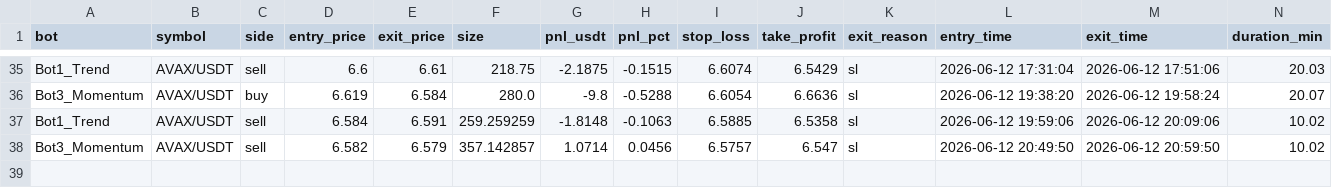
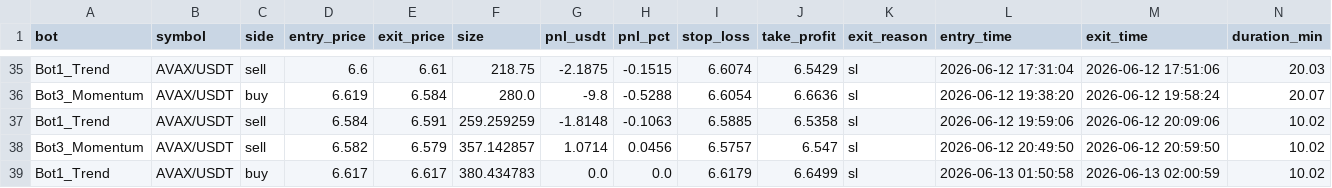
Before and after one commit to Jorjota12/trading_bots, a CSV file: trades_AVAX.csv, drawn as a sheet; only a part is shown, gaps mark what is left out.

Commit message:
update trades_AVAX.csv

```diff
--- a/trades_AVAX.csv
+++ b/trades_AVAX.csv
@@ -38 +38,2 @@ Bot1_Trend,AVAX/USDT,sell,6.584,6.591,259.259259,-1.8148,-0.1063,6.5885,6.5358,s
 Bot3_Momentum,AVAX/USDT,sell,6.582,6.579,357.142857,1.0714,0.0456,6.5757,6.547,sl,2026-06-12 20:49:50,2026-06-12 20:59:50,10.02
+Bot1_Trend,AVAX/USDT,buy,6.617,6.617,380.434783,0.0,0.0,6.6179,6.6499,sl,2026-06-13 01:50:58,2026-06-13 02:00:59,10.02
```
